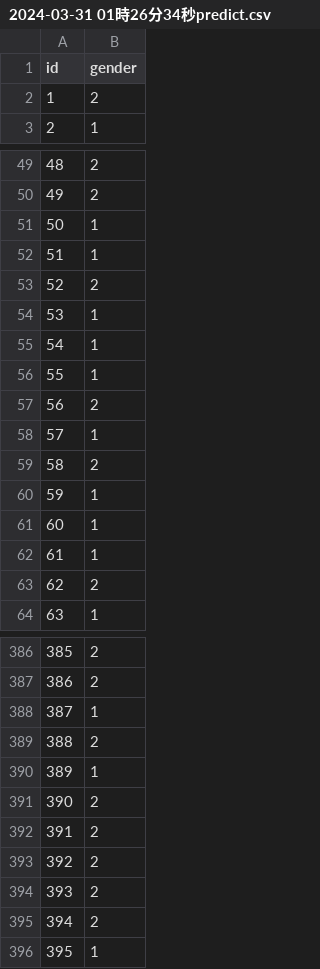
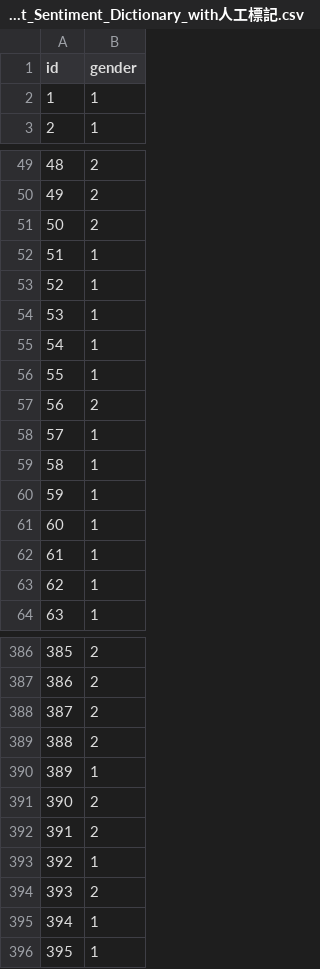
Before and after one commit to WangZiRongPraetorianGuard/BoyorGirl, a CSV file: shihyang/predict_data/CatBoost_Sentiment_Dictionary_with人工標記.csv (was shihyang/2024-03-31 01時26分34秒predict.csv), drawn as a sheet; only a part is shown, gaps mark what is left out; the diff covers the shown part only.

```diff
--- a/shihyang/2024-03-31 01時26分34秒predict.csv
+++ b/shihyang/predict_data/CatBoost_Sentiment_Dictionary_with人工標記.csv
@@ -1,3 +1,3 @@
 id,gender
-1,2
+1,1
 2,1
@@ -50,5 +50,5 @@
 49,2
-50,1
+50,2
 51,1
-52,2
+52,1
 53,1
@@ -58,3 +58,3 @@
 57,1
-58,2
+58,1
 59,1
@@ -62,3 +62,3 @@
 61,1
-62,2
+62,1
 63,1
@@ -387,3 +387,3 @@
 386,2
-387,1
+387,2
 388,2
@@ -392,5 +392,5 @@
 391,2
-392,2
+392,1
 393,2
-394,2
+394,1
 395,1
```
Also changed, not shown: 39 edited cells elsewhere in this file, shihyang/catboost_info/time_left.tsv, 17 other files.
